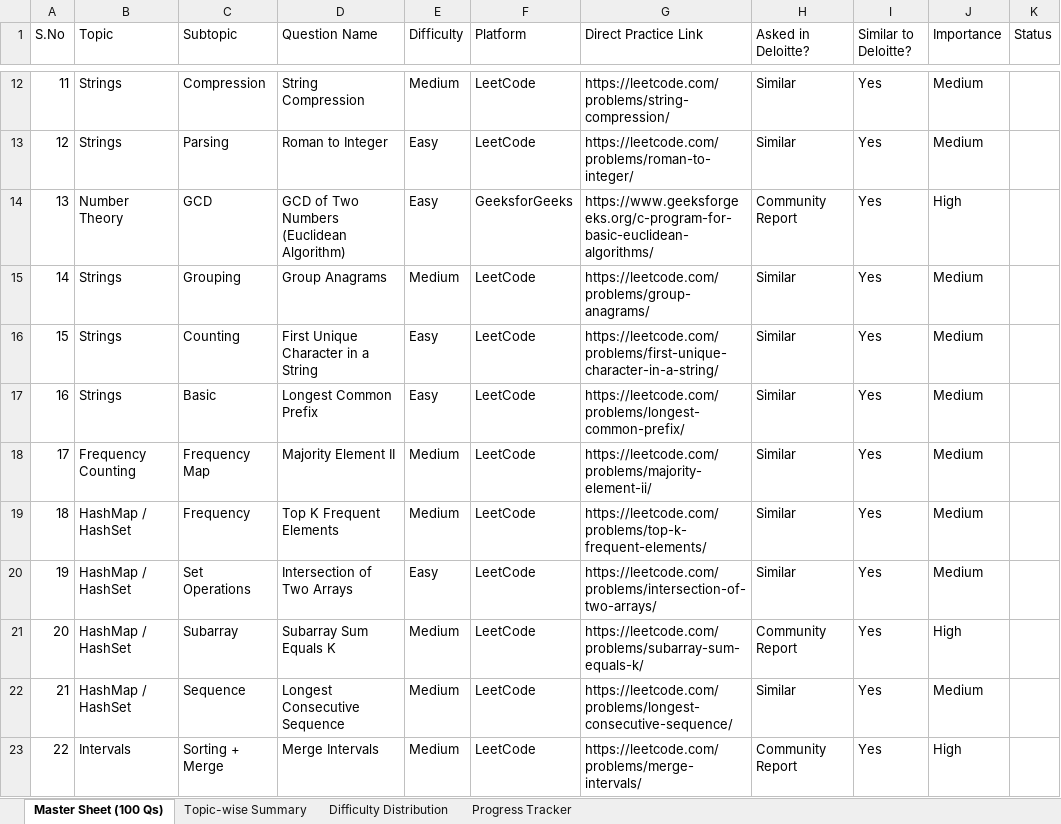
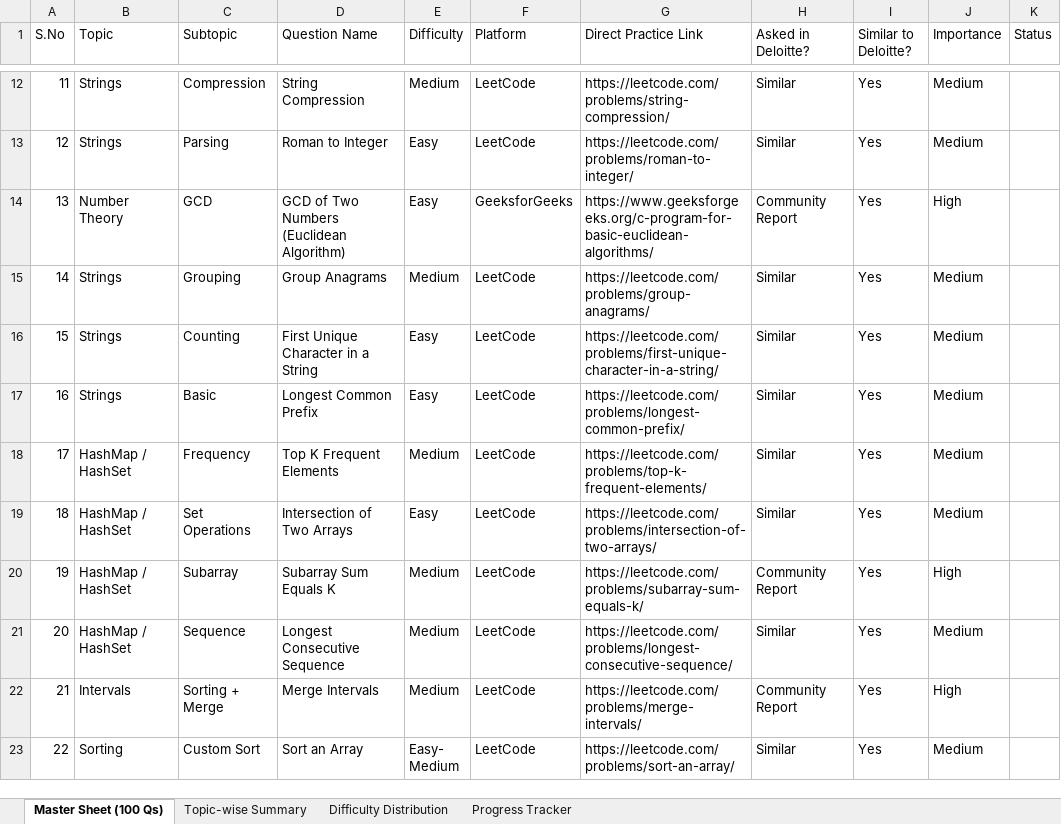
Before and after one commit to Pritam1234678/codecomba2026new, an Excel workbook: Sheets/Deloitte_100_Coding_Questions.xlsx, sheet Master Sheet (100 Qs), drawn as a sheet; only a part is shown, gaps mark what is left out; the shorter side is filled out with more unchanged rows; values as stored, in another font and other column widths than the file's, no cell formats; removed rows and columns are numbered as before the commit, all else as after; the diff names each change by its address in the sheet, - before the commit and + after, or states it on an @@ line.

Commit message:
fix: properly cleaned Deloitte sheet — 91 problems remaining
Fixed openpyxl delete_rows bug. Now properly:
- 9 DB problems removed (exact matching, not substring)
- 91 remaining problems
- S.No renumbered 1-91
- No orphan/duplicate rows

```diff
--- a/Sheets/Deloitte_100_Coding_Questions.xlsx (sheet Master Sheet (100 Qs))
+++ b/Sheets/Deloitte_100_Coding_Questions.xlsx (sheet Master Sheet (100 Qs))
-row 18: 17 | Frequency Counting | Frequency Map | Majority Element II | Medium | LeetCode | https://leetcode.com/problems/majority-element-ii/ | Similar | Yes | Medium
@@ column A (S.No) renumbered from row 18 down @@
```
Also changed, not shown: cell formats.
